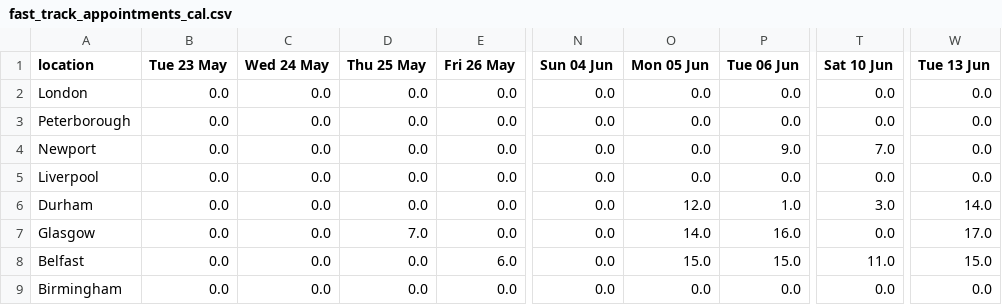
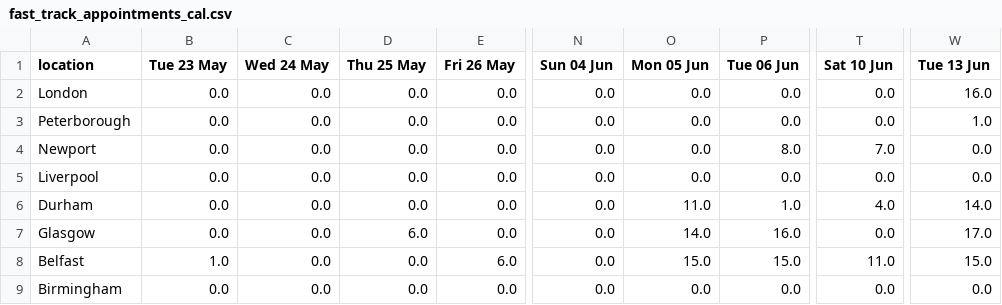
Before and after one commit to mshodge/youshallnotpassport, a CSV file: data/fast_track_appointments_cal.csv, drawn as a sheet; only a part is shown, gaps mark what is left out; the diff names each change by its address in the sheet, - before the commit and + after, or states it on an @@ line.

Commit message:
updating fast track appointment cal data

```diff
--- a/data/fast_track_appointments_cal.csv
+++ b/data/fast_track_appointments_cal.csv
-W2 (Tue 13 Jun): 0.0
+W2 (Tue 13 Jun): 16.0
-W3 (Tue 13 Jun): 0.0
+W3 (Tue 13 Jun): 1.0
-P4 (Tue 06 Jun): 9.0
+P4 (Tue 06 Jun): 8.0
-O6 (Mon 05 Jun): 12.0
+O6 (Mon 05 Jun): 11.0
-T6 (Sat 10 Jun): 3.0
+T6 (Sat 10 Jun): 4.0
-D7 (Thu 25 May): 7.0
+D7 (Thu 25 May): 6.0
-B8 (Tue 23 May): 0.0
+B8 (Tue 23 May): 1.0
```
